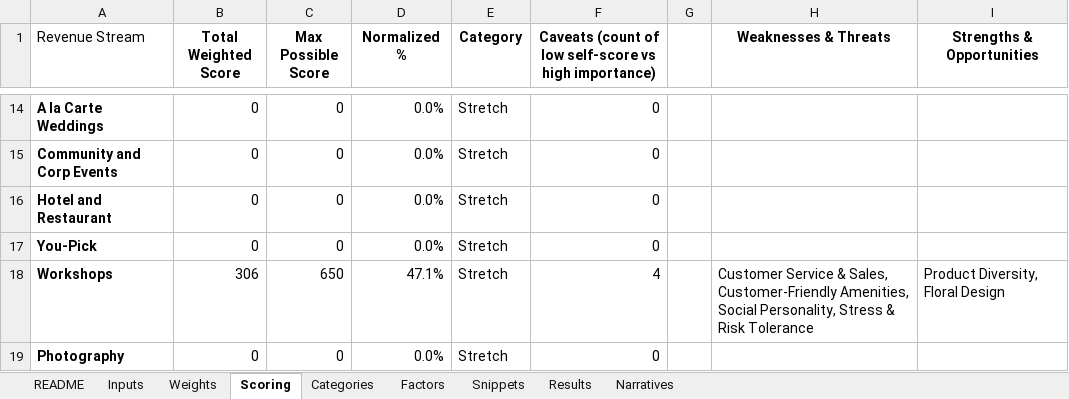
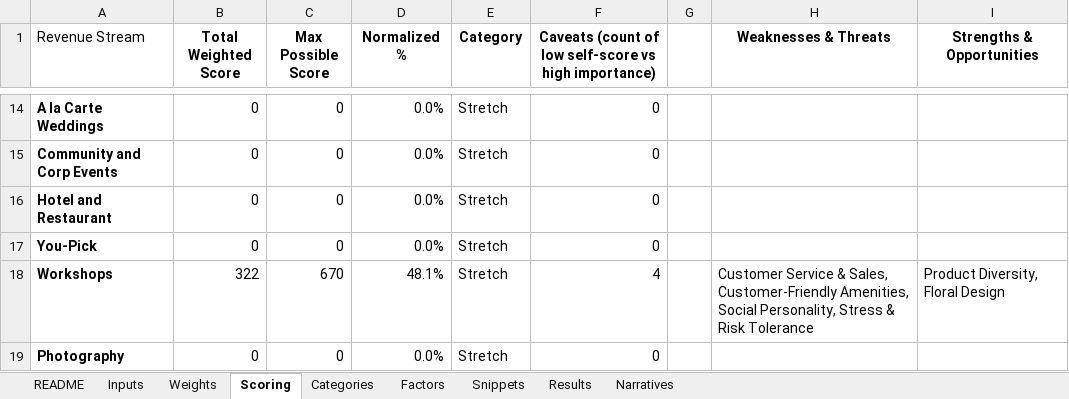
Before and after one commit to sweetpiedmont/revenue-stream-compass, an Excel workbook: Extreme_Weighting_Scoring_Prototype_for_FormWise_REPAIRED.xlsx, sheet Scoring, drawn as a sheet; only a part is shown, gaps mark what is left out; values as stored, in another font and other column widths than the file's, no borders; the diff names each change by its address in the sheet, - before the commit and + after, or states it on an @@ line.

```diff
--- a/Extreme_Weighting_Scoring_Prototype_for_FormWise_REPAIRED.xlsx (sheet Scoring)
+++ b/Extreme_Weighting_Scoring_Prototype_for_FormWise_REPAIRED.xlsx (sheet Scoring)
-B18 (Total Weighted Score): 306
+B18 (Total Weighted Score): 322
-C18 (Max Possible Score): 650
+C18 (Max Possible Score): 670
-D18 (Normalized %): 47.1%
+D18 (Normalized %): 48.1%
```
Also changed, not shown: sheet Narratives, sheet Weights, sheet Snippets, 1 other file.
